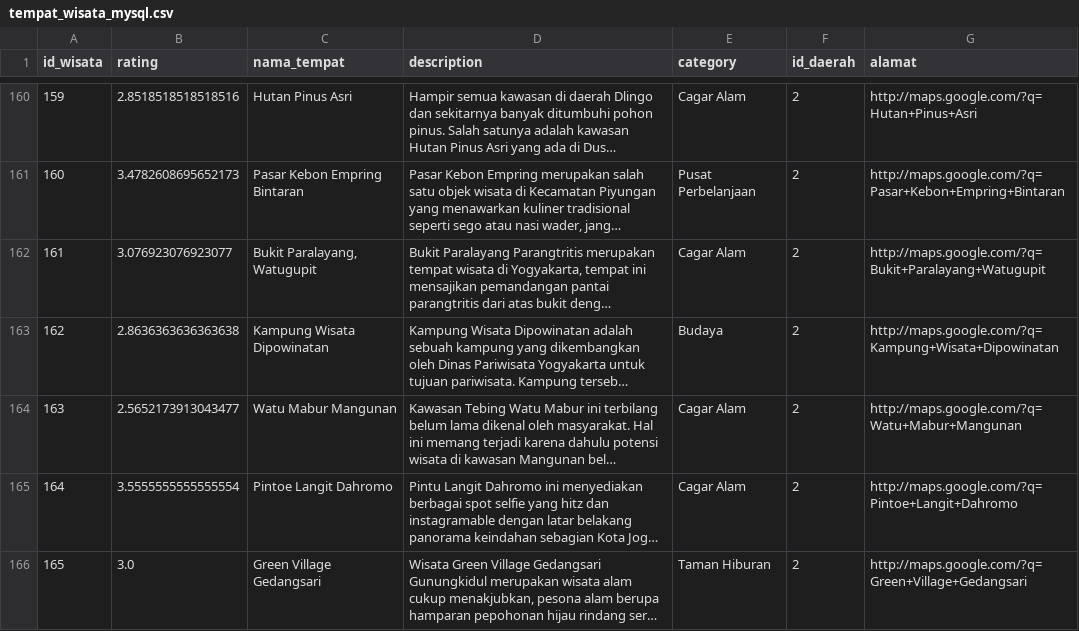
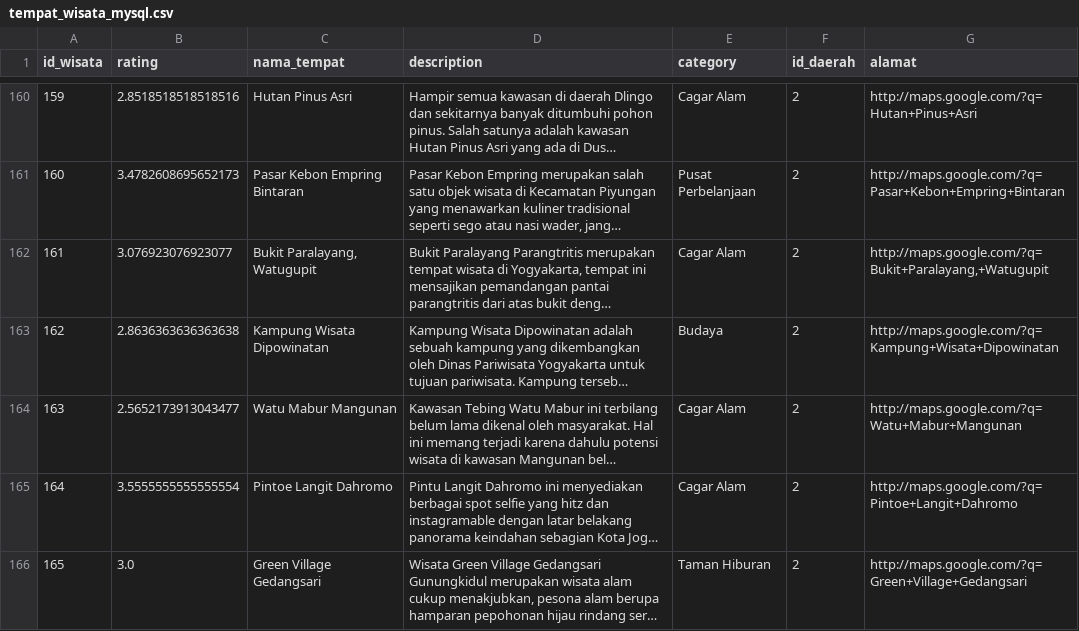
Before and after one commit to fmuh14/tenan-api, a CSV file: database/tempat_wisata_mysql.csv, drawn as a sheet; only a part is shown, gaps mark what is left out; long unchanged cells end in …; the diff names each change by its address in the sheet, - before the commit and + after, or states it on an @@ line.

```diff
--- a/database/tempat_wisata_mysql.csv
+++ b/database/tempat_wisata_mysql.csv
-G162 (alamat): http://maps.google.com/?q=Bukit+Paralayang+Watugupit
+G162 (alamat): http://maps.google.com/?q=Bukit+Paralayang,+Watugupit
```
Also changed, not shown: 4 other files.
